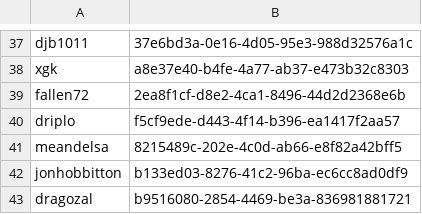
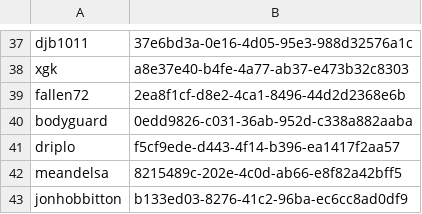
Before and after one commit to tumble1999/TumbleCraftJava, a CSV file: plugins/Essentials/usermap.csv, drawn as a sheet; only a part is shown, gaps mark what is left out; the shorter side is filled out with more unchanged rows; the diff names each change by its address in the sheet, - before the commit and + after, or states it on an @@ line.

```diff
--- a/plugins/Essentials/usermap.csv
+++ b/plugins/Essentials/usermap.csv
+row 40: bodyguard | 0edd9826-c031-36ab-952d-c338a882aaba
```
Also changed, not shown: 3 other files.
